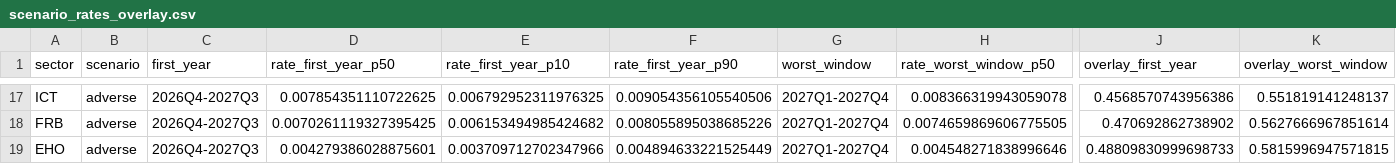
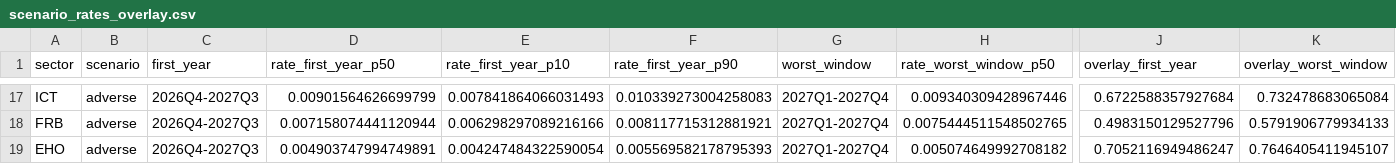
Before and after one commit to davka99/se-bankruptcy-stress-scenarios, a CSV file: reports/tables/scenario_rates_overlay.csv, drawn as a sheet; only a part is shown, gaps mark what is left out; the diff covers the shown part only; the diff names each change by its address in the sheet, - before the commit and + after, or states it on an @@ line.

```diff
--- a/reports/tables/scenario_rates_overlay.csv
+++ b/reports/tables/scenario_rates_overlay.csv
-D17 (rate_first_year_p50): 0.007854351110722625
+D17 (rate_first_year_p50): 0.00901564626699799
-E17 (rate_first_year_p10): 0.006792952311976325
+E17 (rate_first_year_p10): 0.007841864066031493
-F17 (rate_first_year_p90): 0.009054356105540506
+F17 (rate_first_year_p90): 0.010339273004258083
-H17 (rate_worst_window_p50): 0.008366319943059078
+H17 (rate_worst_window_p50): 0.009340309428967446
-J17 (overlay_first_year): 0.4568570743956386
+J17 (overlay_first_year): 0.6722588357927684
-K17 (overlay_worst_window): 0.551819141248137
+K17 (overlay_worst_window): 0.732478683065084
-D18 (rate_first_year_p50): 0.0070261119327395425
+D18 (rate_first_year_p50): 0.007158074441120944
-E18 (rate_first_year_p10): 0.006153494985424682
+E18 (rate_first_year_p10): 0.006298297089216166
-F18 (rate_first_year_p90): 0.008055895038685226
+F18 (rate_first_year_p90): 0.008117715312881921
-H18 (rate_worst_window_p50): 0.0074659869606775505
+H18 (rate_worst_window_p50): 0.0075444511548502765
-J18 (overlay_first_year): 0.470692862738902
+J18 (overlay_first_year): 0.4983150129527796
-K18 (overlay_worst_window): 0.5627666967851614
+K18 (overlay_worst_window): 0.5791906779934133
-D19 (rate_first_year_p50): 0.004279386028875601
+D19 (rate_first_year_p50): 0.004903747994749891
-E19 (rate_first_year_p10): 0.003709712702347966
+E19 (rate_first_year_p10): 0.004247484322590054
-F19 (rate_first_year_p90): 0.004894633221525449
+F19 (rate_first_year_p90): 0.005569582178795393
-H19 (rate_worst_window_p50): 0.004548271838996646
+H19 (rate_worst_window_p50): 0.005074649992708182
-J19 (overlay_first_year): 0.48809830999698733
+J19 (overlay_first_year): 0.7052116949486247
-K19 (overlay_worst_window): 0.5815996947571815
+K19 (overlay_worst_window): 0.7646405411945107
```
Also changed, not shown: 98 edited cells elsewhere in this file, reports/tables/coefficients.csv, reports/tables/elasticity.csv, 39 other files.
